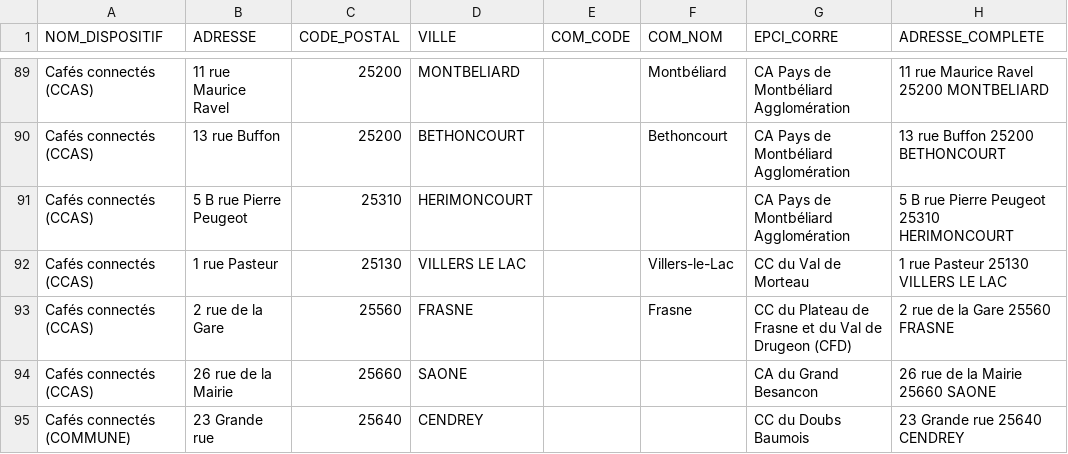
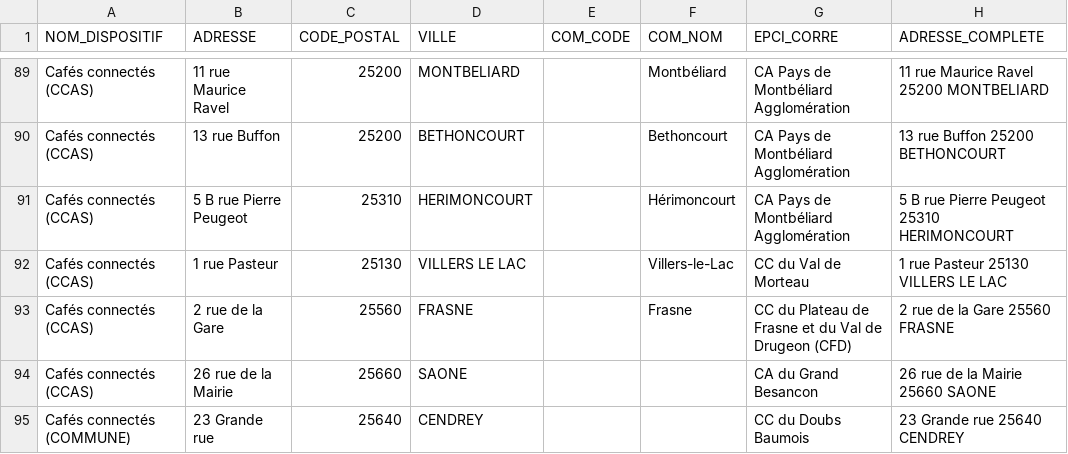
Before and after one commit to multi-coop/data-doubs-inclusion, a CSV file: csv/geocoding/geocoded.csv, drawn as a sheet; only a part is shown, gaps mark what is left out; the diff names each change by its address in the sheet, - before the commit and + after, or states it on an @@ line.

Commit message:
Commit on branch 'datami-2024-06-03-geocoded-csv-f5fa2790-9638-4a80-b122-5d0128f5bfb2' Date: 03/06/2024 Time: 15:34:20

```diff
--- a/csv/geocoding/geocoded.csv
+++ b/csv/geocoding/geocoded.csv
-F91 (COM_NOM): (empty)
+F91 (COM_NOM): Hérimoncourt
```
